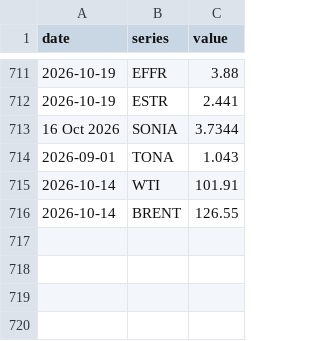
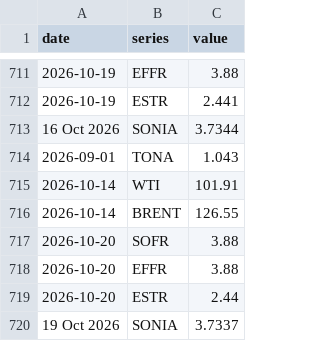
Before and after one commit to Rowland-Rowland/rates-desk, a CSV file: data/history.csv, drawn as a sheet; only a part is shown, gaps mark what is left out; the diff names each change by its address in the sheet, - before the commit and + after, or states it on an @@ line.

```diff
--- a/data/history.csv
+++ b/data/history.csv
+row 717: 2026-10-20 | SOFR | 3.88
+row 718: 2026-10-20 | EFFR | 3.88
+row 719: 2026-10-20 | ESTR | 2.44
+row 720: 19 Oct 2026 | SONIA | 3.7337
```
Also changed, not shown: 1 other file.
